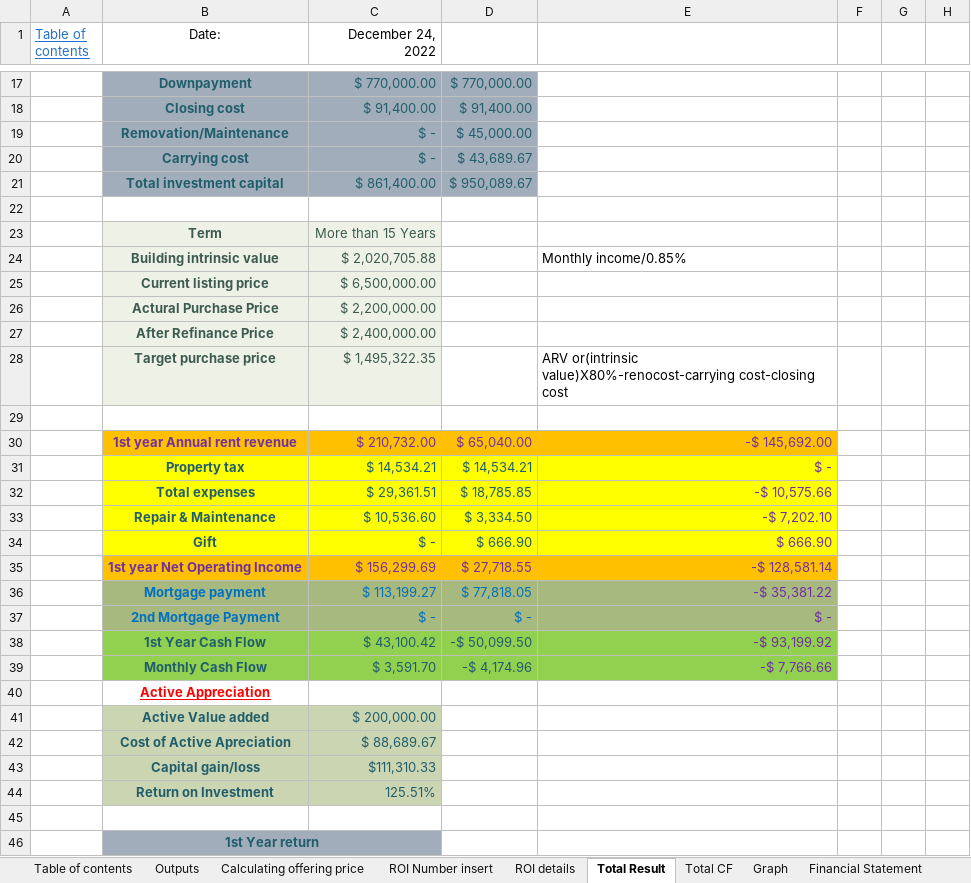
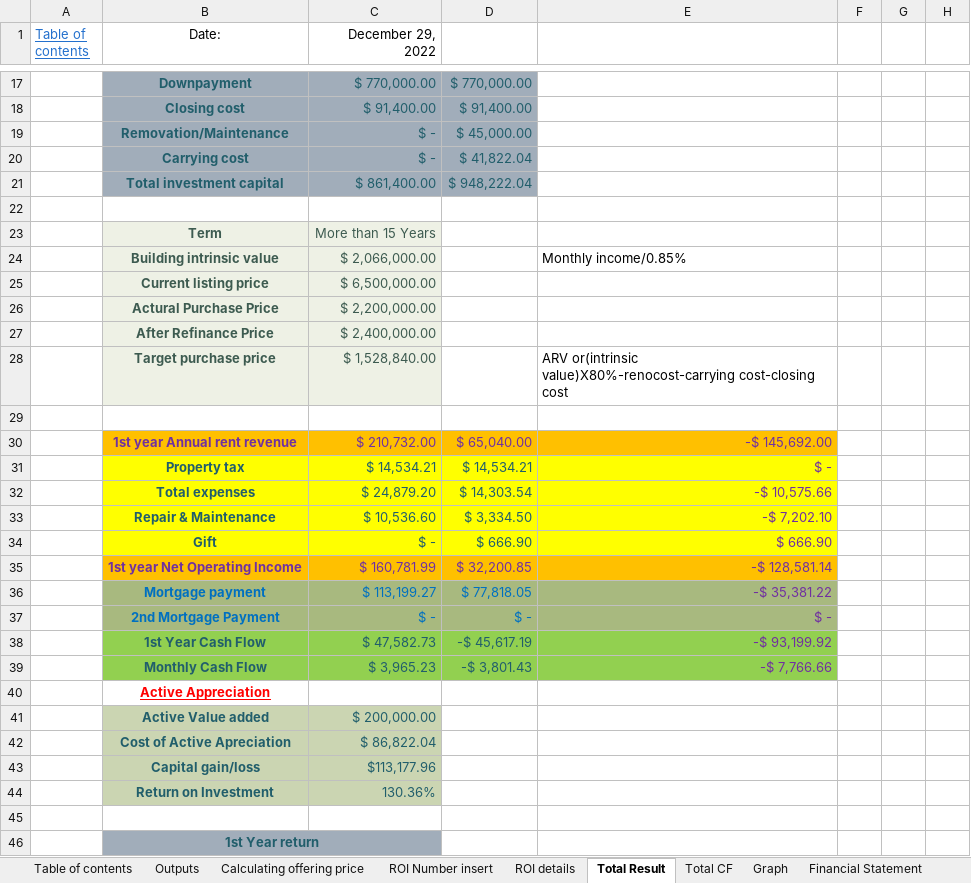
Before and after one commit to masaichig0/Data-Analysis-Project-1, an Excel workbook: REAnalyzingTool.xlsx, sheet Total Result, drawn as a sheet; only a part is shown, gaps mark what is left out; values as stored, in another font and other column widths than the file's, no borders; charts and pictures not drawn; the diff covers the shown part only; the diff names each change by its address in the sheet, - before the commit and + after, or states it on an @@ line.

```diff
--- a/REAnalyzingTool.xlsx (sheet Total Result)
+++ b/REAnalyzingTool.xlsx (sheet Total Result)
-C1: December 24, 2022
+C1: December 29, 2022
-D20: $ 43,689.67
+D20: $ 41,822.04
-D21: $ 950,089.67
+D21: $ 948,222.04
-C24 (December 29, 2022): $ 2,020,705.88
+C24 (December 29, 2022): $ 2,066,000.00
-C28 (December 29, 2022): $ 1,495,322.35
+C28 (December 29, 2022): $ 1,528,840.00
-C32 (December 29, 2022): $ 29,361.51
+C32 (December 29, 2022): $ 24,879.20
-D32: $ 18,785.85
+D32: $ 14,303.54
-C35 (December 29, 2022): $ 156,299.69
+C35 (December 29, 2022): $ 160,781.99
-D35: $ 27,718.55
+D35: $ 32,200.85
-C38 (December 29, 2022): $ 43,100.42
+C38 (December 29, 2022): $ 47,582.73
-D38: -$ 50,099.50
+D38: -$ 45,617.19
-C39 (December 29, 2022): $ 3,591.70
+C39 (December 29, 2022): $ 3,965.23
-D39: -$ 4,174.96
+D39: -$ 3,801.43
-C42 (December 29, 2022): $ 88,689.67
+C42 (December 29, 2022): $ 86,822.04
-C43 (December 29, 2022): $111,310.33
+C43 (December 29, 2022): $113,177.96
-C44 (December 29, 2022): 125.51%
+C44 (December 29, 2022): 130.36%
```
Also changed, not shown: 11 added rows, 11 removed rows and 12 edited cells elsewhere in this sheet, sheet ROI details, sheet ROI Detail ARV, sheet Total CF, sheet Calculating offering price, sheet Calculating offering price ARV, sheet Outputs, 7 more sheets, hidden cells, charts or pictures, 1 other file.
